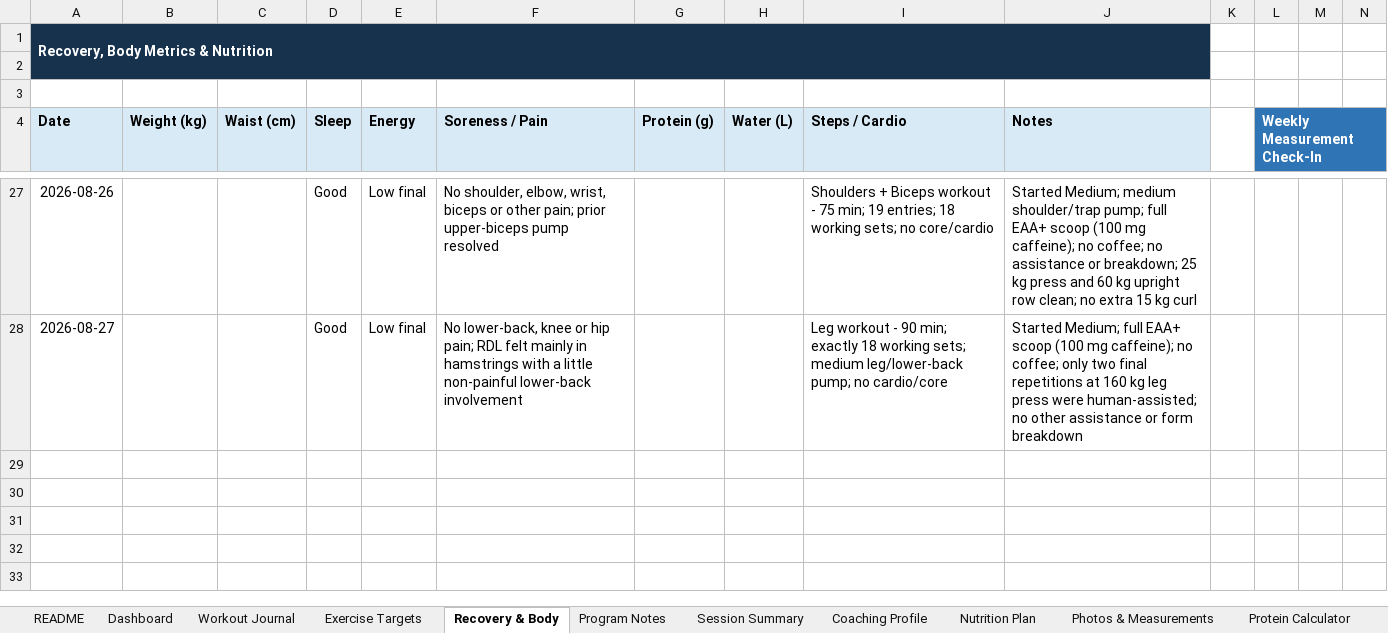
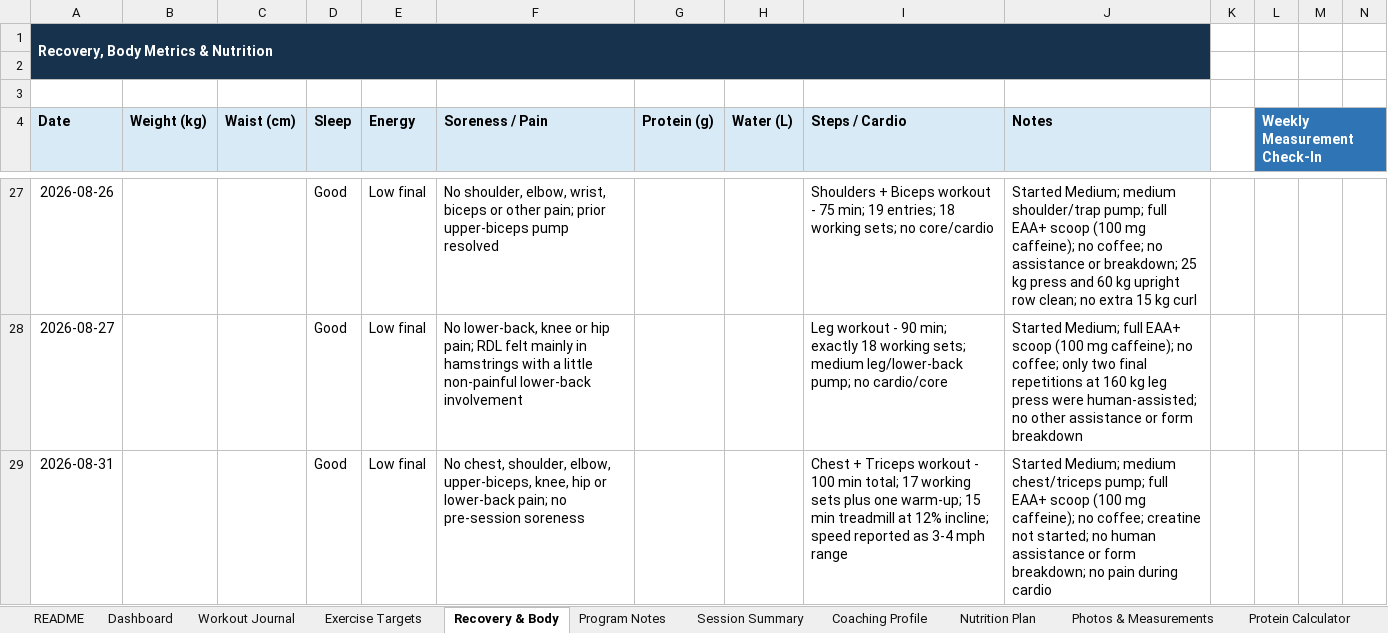
Before and after one commit to vippinn-ai/vipin-gym-dashboard, an Excel workbook: Vipin_Gym_Progress_Dashboard_2026-08-07_v2.xlsx, sheet Recovery & Body, drawn as a sheet; only a part is shown, gaps mark what is left out; values as stored, in another font and other column widths than the file's, no borders; table styles not drawn; rows hold the shown columns only; the diff names each change by its address in the sheet, - before the commit and + after, or states it on an @@ line.

Commit message:
Log August 31 chest and triceps workout

```diff
--- a/Vipin_Gym_Progress_Dashboard_2026-08-07_v2.xlsx (sheet Recovery & Body)
+++ b/Vipin_Gym_Progress_Dashboard_2026-08-07_v2.xlsx (sheet Recovery & Body)
+row 29: 2026-08-31 |  |  | Good | Low final | No chest, shoulder, elbow, upper-biceps, knee, hip or lower-back pain; no pre-session soreness |  |  | Chest + Triceps workout - 100 min total; 17 working sets plus one warm-up; 15 min treadmill at 12% incline; speed reported as 3-4 mph range | Started Medium; medium chest/triceps pump; full EAA+ scoop (100 mg caffeine); no coffee; creatine not started; no human assistance or form breakdown; no pain during cardio
```
Also changed, not shown: sheet Workout Journal, sheet Dashboard, sheet Exercise Targets, sheet Program Notes, sheet Session Summary, sheet Coaching Profile, charts or pictures, gym-dashboard/public/sources/Vipin_Gym_Progress_Dashboard_2026-08-07_v2.xlsx, 4 other files.
